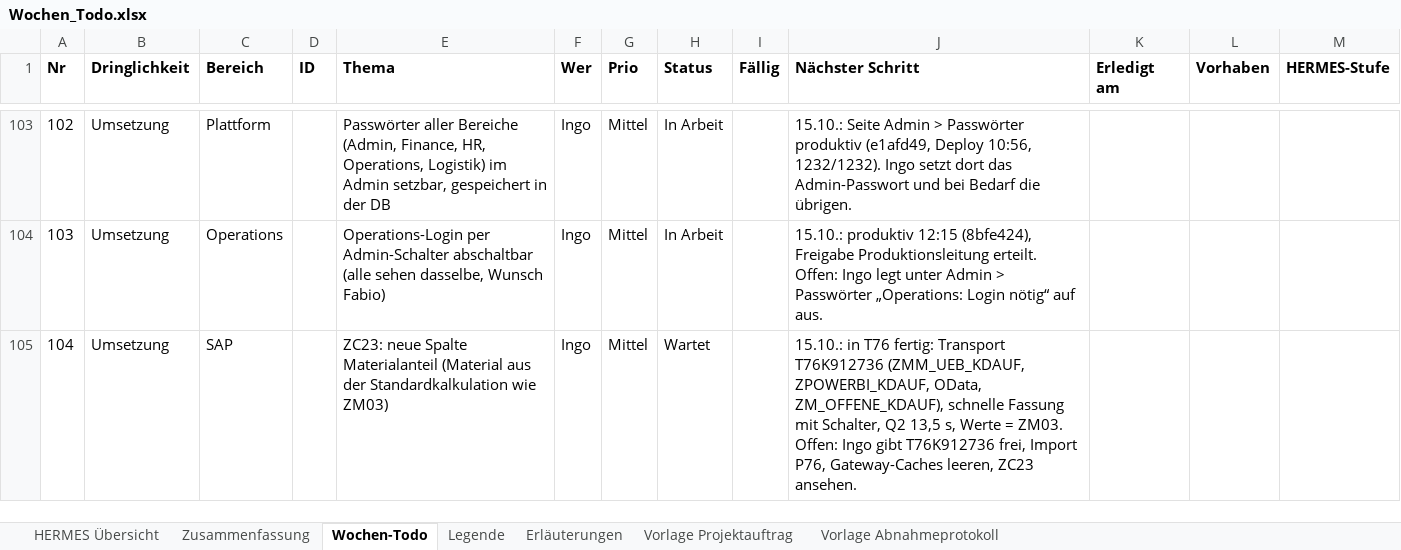
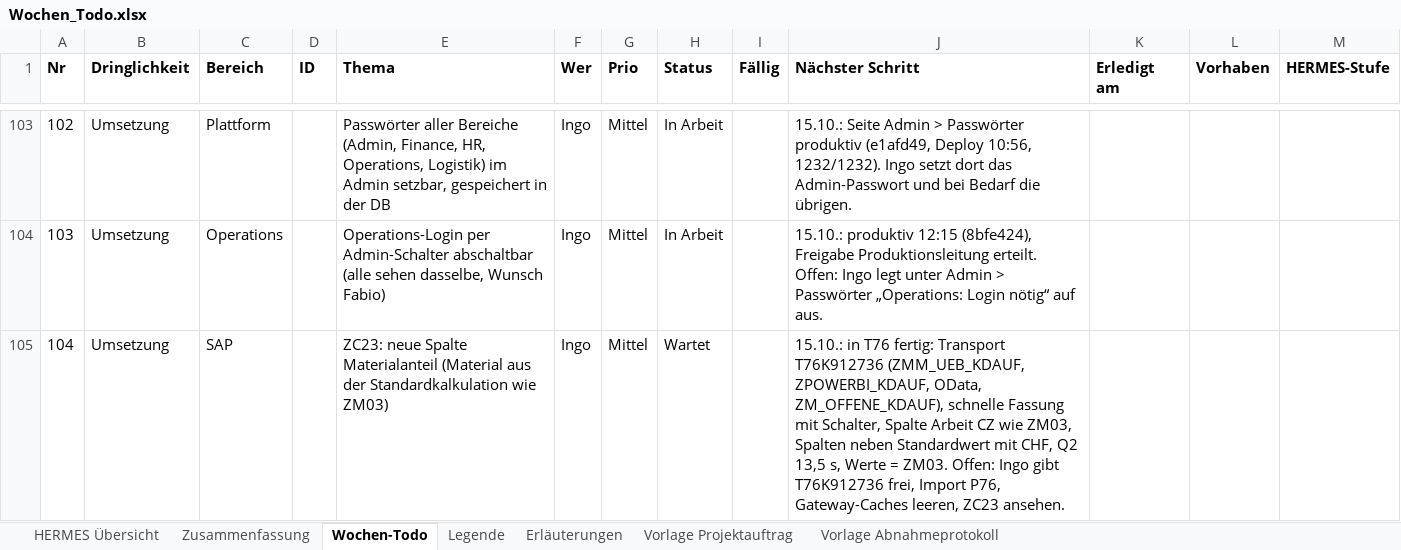
Before and after one commit to metacube2/Ai, an Excel workbook: TrafagSalesExporter/projektmanagement/Wochen_Todo.xlsx, sheet Wochen-Todo, drawn as a sheet; only a part is shown, gaps mark what is left out; values as stored, in another font and other column widths than the file's, no borders; the diff names each change by its address in the sheet, - before the commit and + after, or states it on an @@ line.

```diff
--- a/TrafagSalesExporter/projektmanagement/Wochen_Todo.xlsx (sheet Wochen-Todo)
+++ b/TrafagSalesExporter/projektmanagement/Wochen_Todo.xlsx (sheet Wochen-Todo)
-J105 (Nächster Schritt): …mit Schalter, Q2 13,5…
+J105 (Nächster Schritt): …mit Schalter, Spalte Arbeit CZ wie ZM03, Spalten neben Standardwert mit CHF, Q2 13,5…
```
Also changed, not shown: TrafagSalesExporter/projektmanagement/Status_kurz.xlsx, 12 other files.
